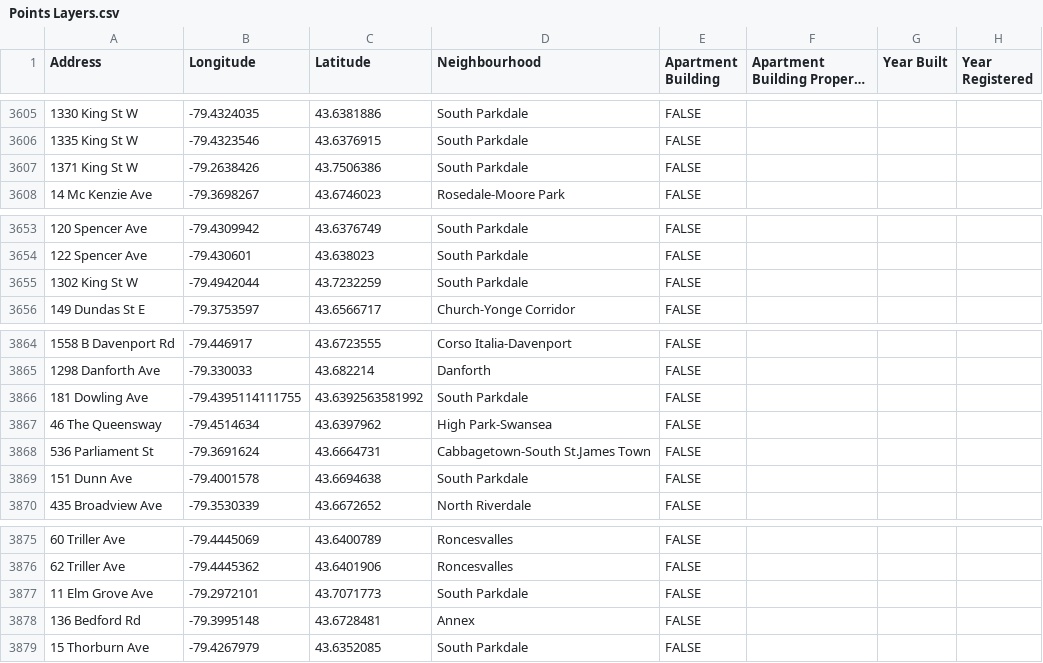
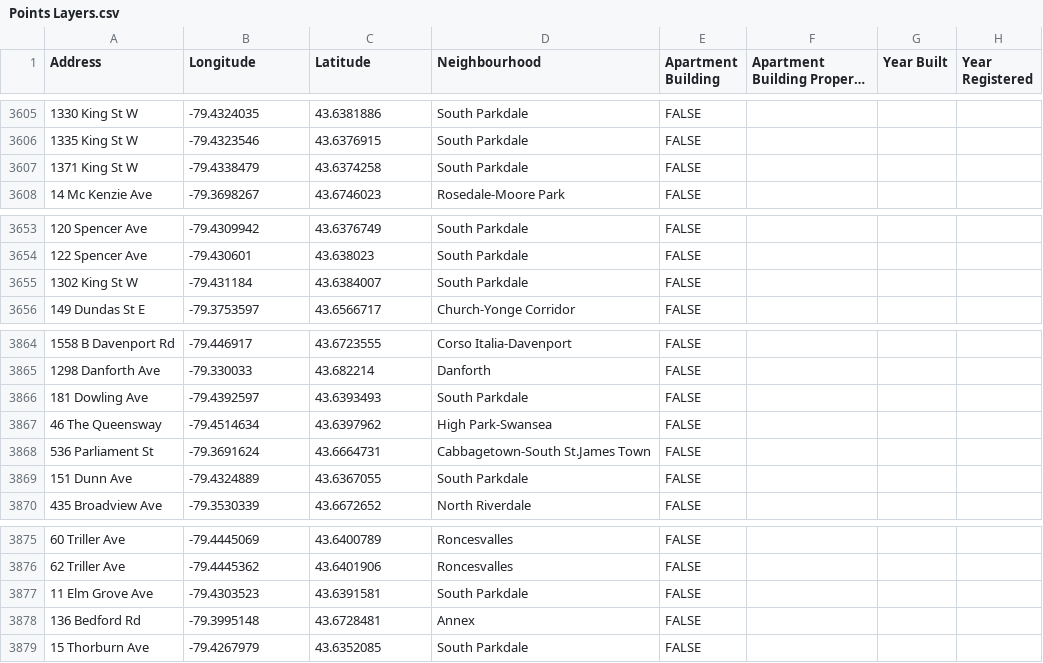
Before and after one commit to purposeanalytics/lemr, a CSV file: inst/extdata/Points Layers.csv, drawn as a sheet; only a part is shown, gaps mark what is left out; long unchanged cells end in …; the diff names each change by its address in the sheet, - before the commit and + after, or states it on an @@ line.

Commit message:
Choose rooming house address over AGI, since it was geocoded with postal code

```diff
--- a/inst/extdata/Points Layers.csv
+++ b/inst/extdata/Points Layers.csv
-B3607 (Longitude): -79.2638426
+B3607 (Longitude): -79.4338479
-C3607 (Latitude): 43.7506386
+C3607 (Latitude): 43.6374258
-B3655 (Longitude): -79.4942044
+B3655 (Longitude): -79.431184
-C3655 (Latitude): 43.7232259
+C3655 (Latitude): 43.6384007
-B3866 (Longitude): -79.4395114111755
+B3866 (Longitude): -79.4392597
-C3866 (Latitude): 43.6392563581992
+C3866 (Latitude): 43.6393493
-B3869 (Longitude): -79.4001578
+B3869 (Longitude): -79.4324889
-C3869 (Latitude): 43.6694638
+C3869 (Latitude): 43.6367055
-B3877 (Longitude): -79.2972101
+B3877 (Longitude): -79.4303523
-C3877 (Latitude): 43.7071773
+C3877 (Latitude): 43.6391581
```
Also changed, not shown: 2 other files.
